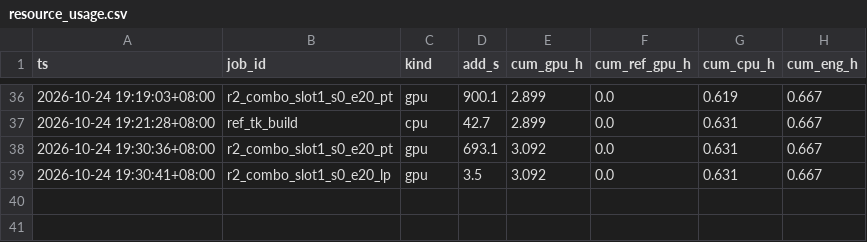
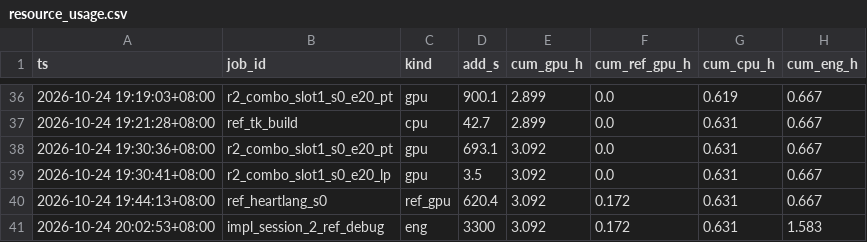
Before and after one commit to geziang/ECG, a CSV file: ECG_SSL_LFBT-main/runlog/THESIS_INC_20261024/resource_usage.csv, drawn as a sheet; only a part is shown, gaps mark what is left out.

```diff
--- a/ECG_SSL_LFBT-main/runlog/THESIS_INC_20261024/resource_usage.csv
+++ b/ECG_SSL_LFBT-main/runlog/THESIS_INC_20261024/resource_usage.csv
@@ -39 +39,3 @@ ts,job_id,kind,add_s,cum_gpu_h,cum_ref_gpu_h,cum_cpu_h,cum_eng_h
 2026-10-24 19:30:41+08:00,r2_combo_slot1_s0_e20_lp,gpu,3.5,3.092,0.0,0.631,0.667
+2026-10-24 19:44:13+08:00,ref_heartlang_s0,ref_gpu,620.4,3.092,0.172,0.631,0.667
+2026-10-24 20:02:53+08:00,impl_session_2_ref_debug,eng,3300,3.092,0.172,0.631,1.583
```
Also changed, not shown: ECG_SSL_LFBT-main/runlog/THESIS_INC_20261024/results.csv, 6 other files.
